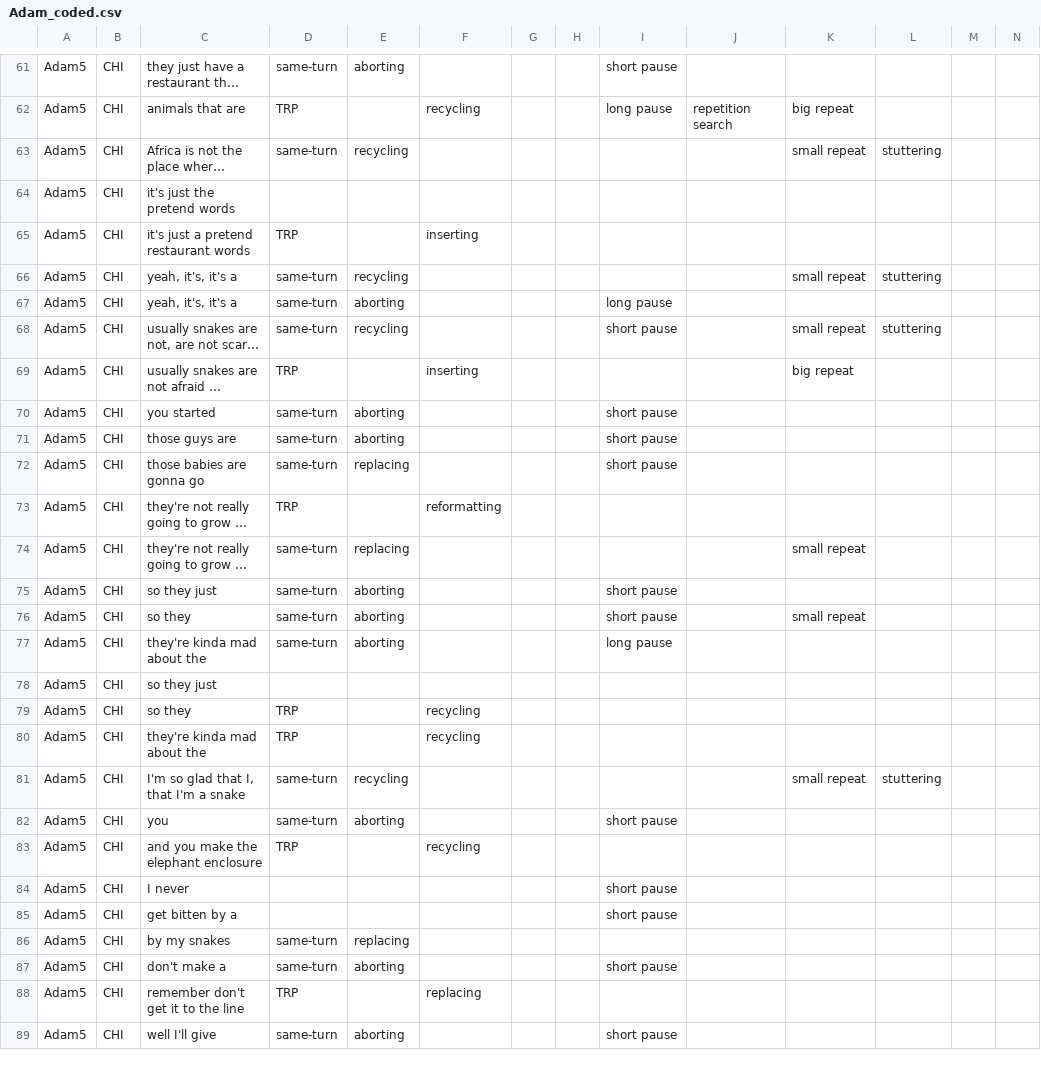
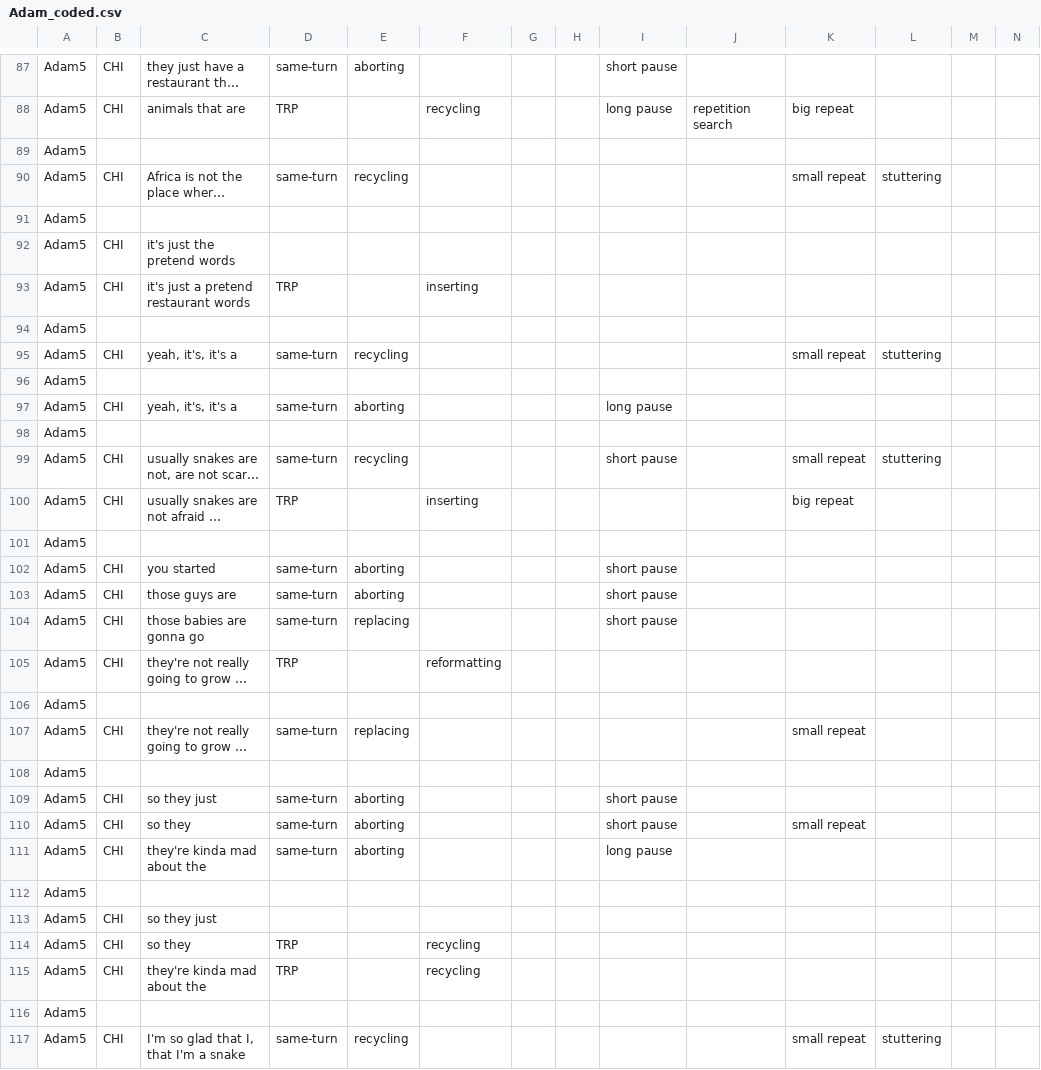
Before and after one commit to sssvint/ca-sisr, a CSV file: csv/codedcsv/Adam_coded.csv, drawn as a sheet; only a part is shown, gaps mark what is left out; the shorter side is filled out with more unchanged rows; long unchanged cells end in …; the diff covers the shown part only; the diff names each change by its address in the sheet, - before the commit and + after, or states it on an @@ line.

```diff
--- a/csv/codedcsv/Adam_coded.csv
+++ b/csv/codedcsv/Adam_coded.csv
+row 89: Adam5
+row 91: Adam5
+row 94: Adam5
+row 96: Adam5
+row 98: Adam5
+row 101: Adam5
+row 106: Adam5
+row 108: Adam5
+row 112: Adam5
+row 116: Adam5
```
Also changed, not shown: 101 added rows and 2 edited cells elsewhere in this file, csv/codedcsv/AH_coded.csv, csv/proccsv/AH.csv, 3 other files.
